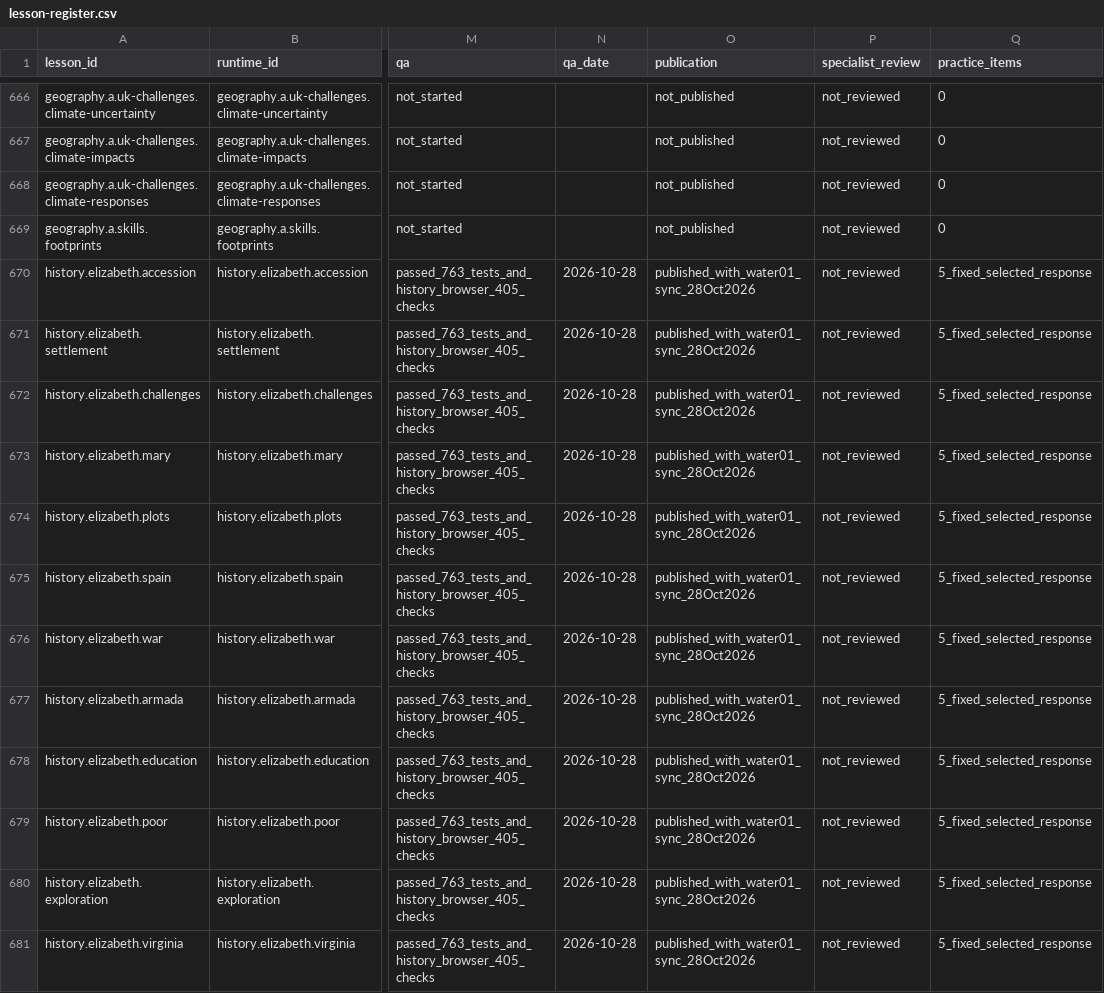
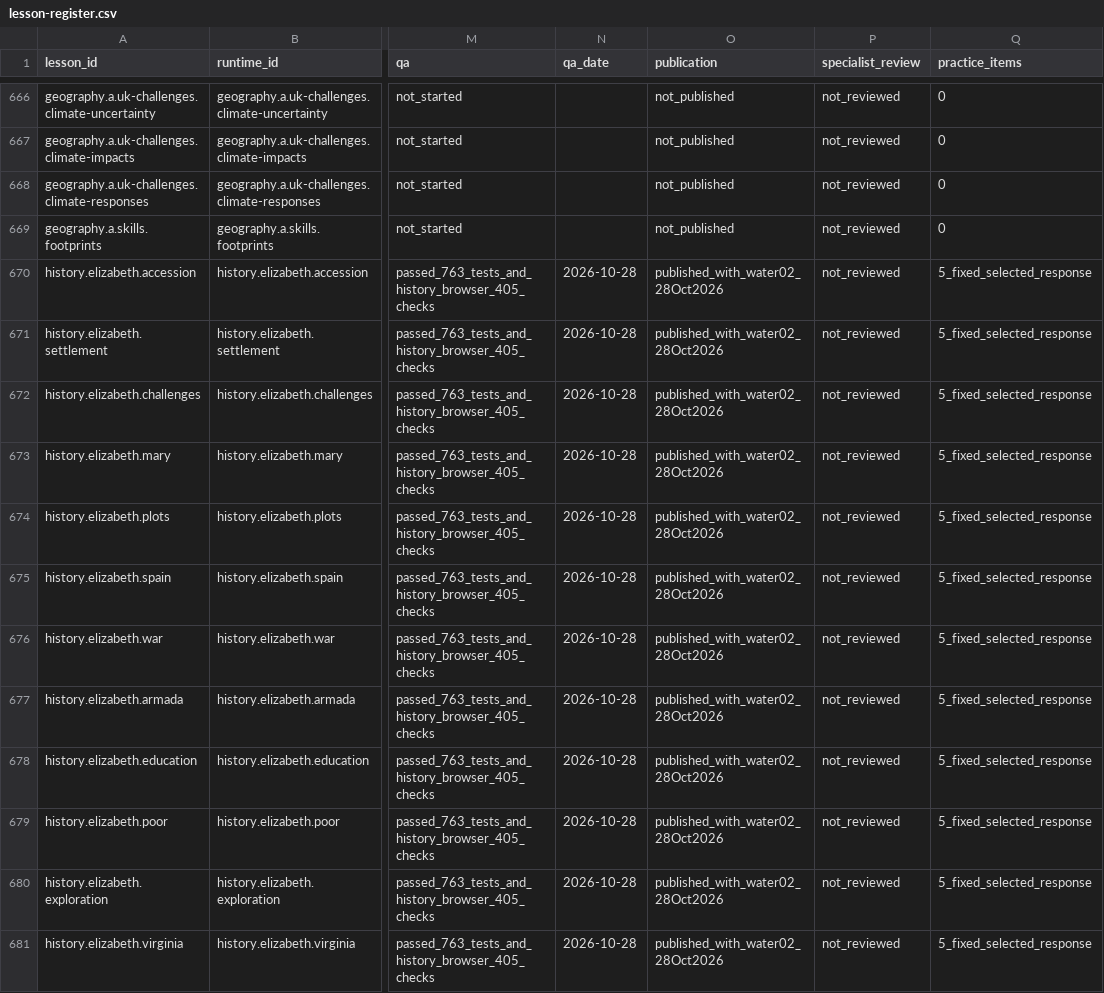
Before and after one commit to adamscourfield/crashcourse, a CSV file: curriculum/lesson-register.csv, drawn as a sheet; only a part is shown, gaps mark what is left out; the diff covers the shown part only; the diff names each change by its address in the sheet, - before the commit and + after, or states it on an @@ line.

Commit message:
Record Water02 publication and preserve History hosting status

```diff
--- a/curriculum/lesson-register.csv
+++ b/curriculum/lesson-register.csv
-O670:O681 (publication): published_with_water01_sync_28Oct2026
+O670:O681 (publication): published_with_water02_28Oct2026
```
Also changed, not shown: 17 edited cells elsewhere in this file, curriculum/subject-register.csv, curriculum/topic-register.csv, 4 other files.
